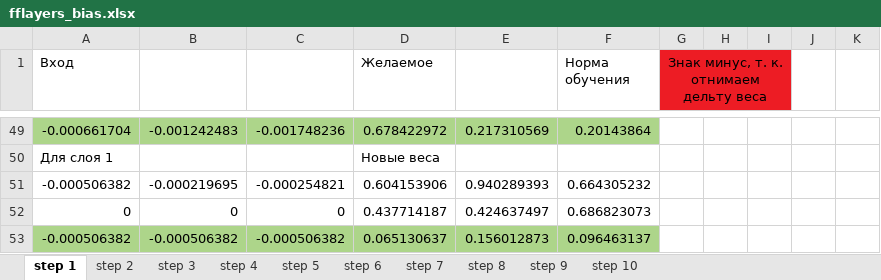
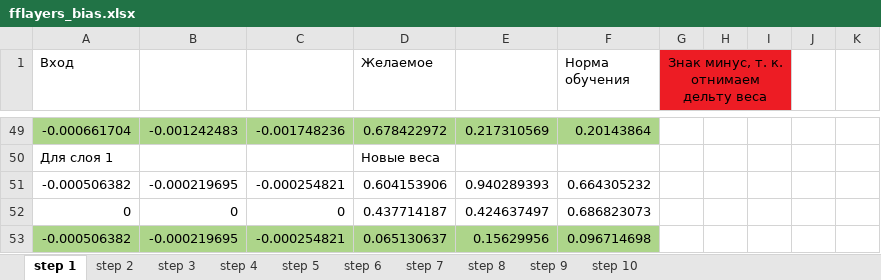
Before and after one commit to LdDl/cnns, an Excel workbook: fflayers_bias.xlsx, sheet step 1, drawn as a sheet; only a part is shown, gaps mark what is left out; values as stored, in another font and other column widths than the file's, no borders; the diff names each change by its address in the sheet, - before the commit and + after, or states it on an @@ line.

```diff
--- a/fflayers_bias.xlsx (sheet step 1)
+++ b/fflayers_bias.xlsx (sheet step 1)
-B53: -0.000506382
+B53: -0.000219695
-C53: -0.000506382
+C53: -0.000254821
-E53: 0.156012873
+E53: 0.15629956
-F53 (Норма обучения): 0.096463137
+F53 (Норма обучения): 0.096714698
```
Also changed, not shown: sheet step 3, sheet step 5, sheet step 6, sheet step 4, sheet step 7, sheet step 9, 3 more sheets, formulas that keep their value, 2 other files.
